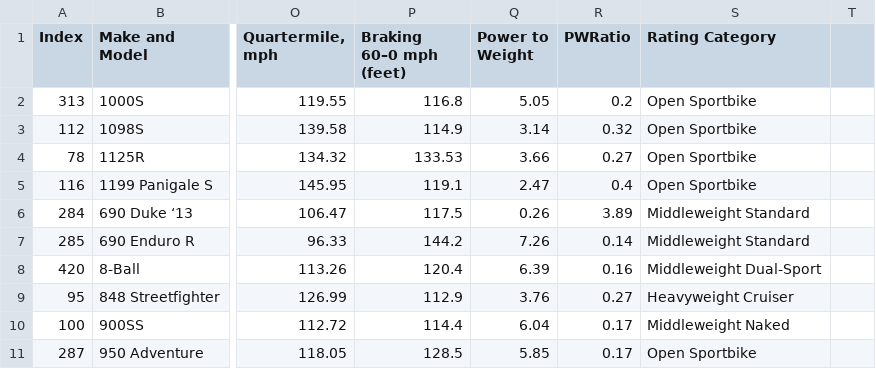
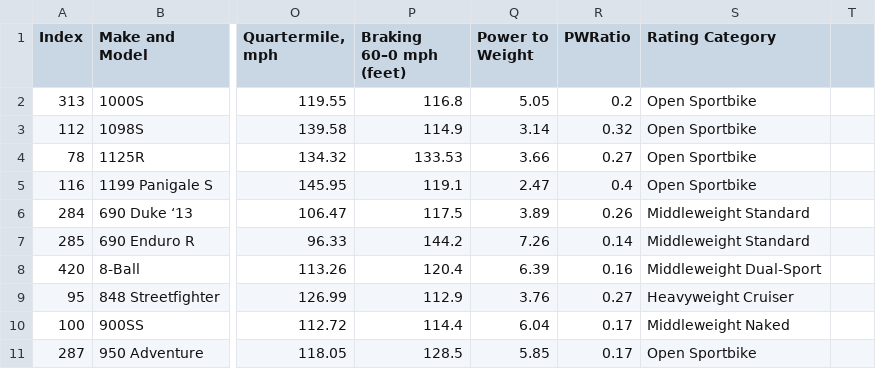
Before and after one commit to spatialnetworkslab/vue-gg, a CSV file: static/mcn_performance_index14_10.csv, drawn as a sheet; only a part is shown, gaps mark what is left out; the diff names each change by its address in the sheet, - before the commit and + after, or states it on an @@ line.

```diff
--- a/static/mcn_performance_index14_10.csv
+++ b/static/mcn_performance_index14_10.csv
-Q6 (Power to Weight): 0.26
+Q6 (Power to Weight): 3.89
-R6 (PWRatio): 3.89
+R6 (PWRatio): 0.26
```
Also changed, not shown: static/mcn_performance_index14_100.csv, static/mcn_performance_index14_25.csv, 5 other files.
